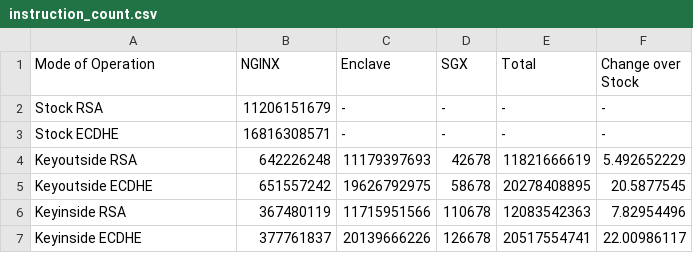
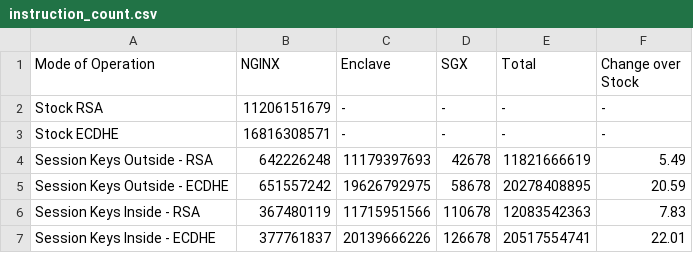
Before and after one commit to betranjacob/gz99-project-report, a CSV file: results/instruction_count.csv, drawn as a sheet.

```diff
--- a/results/instruction_count.csv
+++ b/results/instruction_count.csv
@@ -3,5 +3,5 @@ Stock RSA,11206151679,-,-,-,-
 Stock ECDHE,16816308571,-,-,-,-
-Keyoutside RSA,642226248,11179397693,42678,11821666619,5.492652229
-Keyoutside ECDHE,651557242,19626792975,58678,20278408895,20.5877545
-Keyinside RSA,367480119,11715951566,110678,12083542363,7.82954496
-Keyinside ECDHE,377761837,20139666226,126678,20517554741,22.00986117
+Session Keys Outside - RSA,642226248,11179397693,42678,11821666619,5.49
+Session Keys Outside - ECDHE,651557242,19626792975,58678,20278408895,20.59
+Session Keys Inside - RSA,367480119,11715951566,110678,12083542363,7.83
+Session Keys Inside - ECDHE,377761837,20139666226,126678,20517554741,22.01
```
Also changed, not shown: results/sgx_detail_instruction_count_u.csv, 10 other files.
